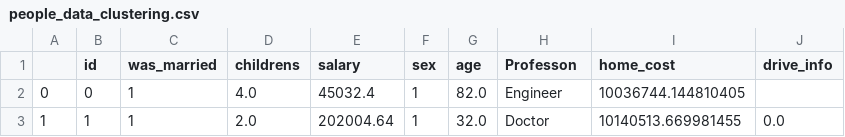
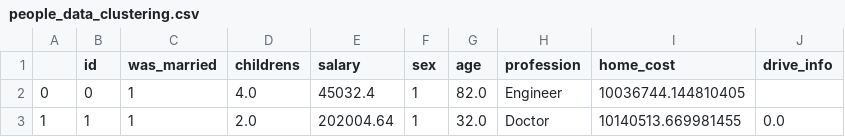
Before and after one commit to a-milenkin/mipt_data_science_2021, a CSV file: data/people_data_clustering.csv, drawn as a sheet; only a part is shown.

```diff
--- a/data/people_data_clustering.csv
+++ b/data/people_data_clustering.csv
@@ -1,2 +1,2 @@
-,id,was_married,childrens,salary,sex,age,Professon,home_cost,drive_info
+,id,was_married,childrens,salary,sex,age,profession,home_cost,drive_info
 0,0,1,4.0,45032.4,1,82.0,Engineer,10036744.144810405,
```
Also changed, not shown: 6 other files.
